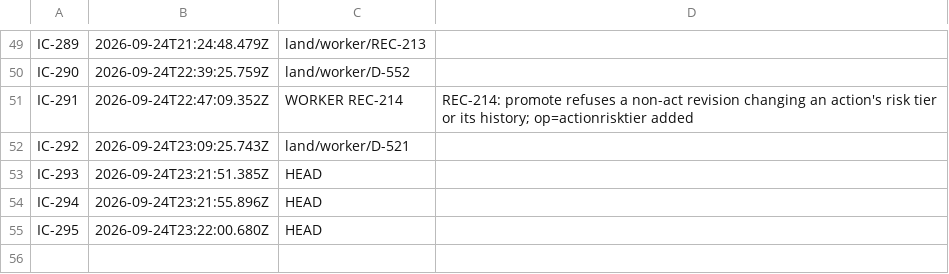
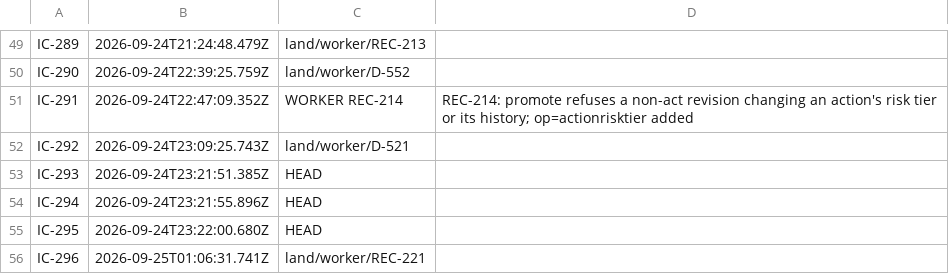
Before and after one commit to believeinoakland/bio, a TSV file: ids/IC.tsv, drawn as a sheet; only a part is shown, gaps mark what is left out; the diff names each change by its address in the sheet, - before the commit and + after, or states it on an @@ line.

```diff
--- a/ids/IC.tsv
+++ b/ids/IC.tsv
+row 56: IC-296 | 2026-09-25T01:06:31.741Z | land/worker/REC-221
```
